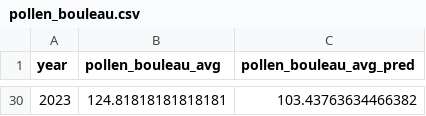
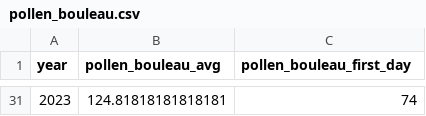
Before and after one commit to HEG-MIDAS/PollenDataStories, a CSV file: app/website/static/data/pollen_bouleau.csv, drawn as a sheet; only a part is shown, gaps mark what is left out; the diff covers the shown part only.

```diff
--- a/app/website/static/data/pollen_bouleau.csv
+++ b/app/website/static/data/pollen_bouleau.csv
@@ -1 +1 @@
-year,pollen_bouleau_avg,pollen_bouleau_avg_pred
+year,pollen_bouleau_avg,pollen_bouleau_first_day
@@ -30 +31 @@ year,pollen_bouleau_avg,pollen_bouleau_avg_pred
-2023,124.81818181818181,103.43763634466382
+2023,124.81818181818181,74
```
Also changed, not shown: 29 added rows and 28 removed rows elsewhere in this file, app/website/static/data/pollen_ambroisie.csv, app/website/static/data/pollen_graminees.csv, 9 other files.
